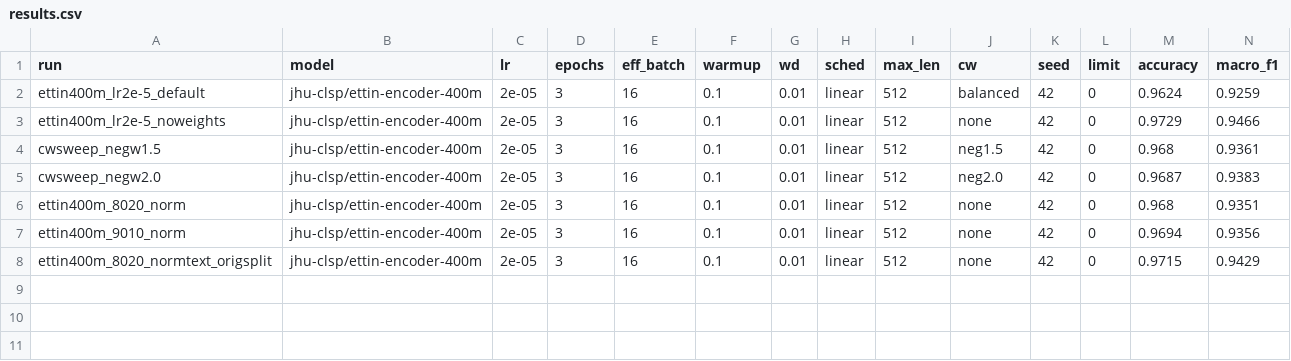
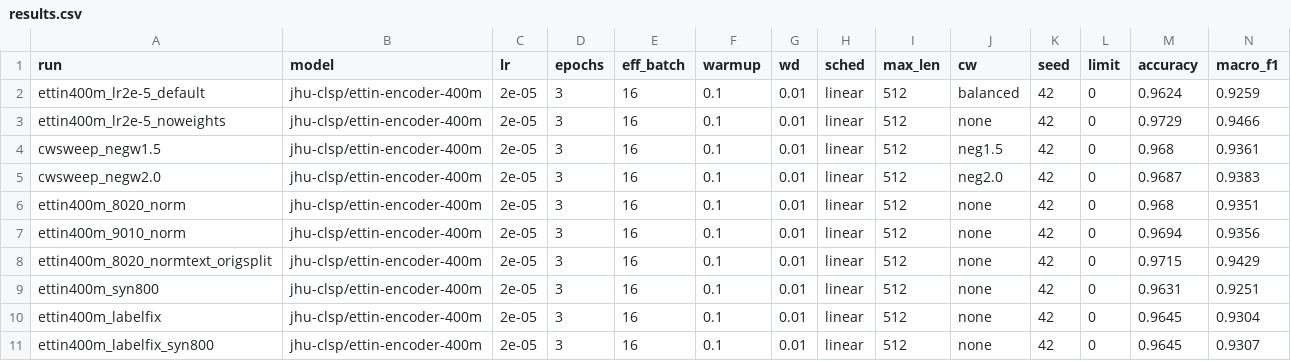
Before and after one commit to owentw23/IE4483-sentiment-analysis, a CSV file: outputs/results.csv, drawn as a sheet; only a part is shown; rows hold the shown columns only; the diff names each change by its address in the sheet, - before the commit and + after, or states it on an @@ line.

```diff
--- a/outputs/results.csv
+++ b/outputs/results.csv
+row 9: ettin400m_syn800 | jhu-clsp/ettin-encoder-400m | 2e-05 | 3 | 16 | 0.1 | 0.01 | linear | 512 | none | 42 | 0 | 0.9631 | 0.9251
+row 10: ettin400m_labelfix | jhu-clsp/ettin-encoder-400m | 2e-05 | 3 | 16 | 0.1 | 0.01 | linear | 512 | none | 42 | 0 | 0.9645 | 0.9304
+row 11: ettin400m_labelfix_syn800 | jhu-clsp/ettin-encoder-400m | 2e-05 | 3 | 16 | 0.1 | 0.01 | linear | 512 | none | 42 | 0 | 0.9645 | 0.9307
```
Also changed, not shown: 26 other files.
